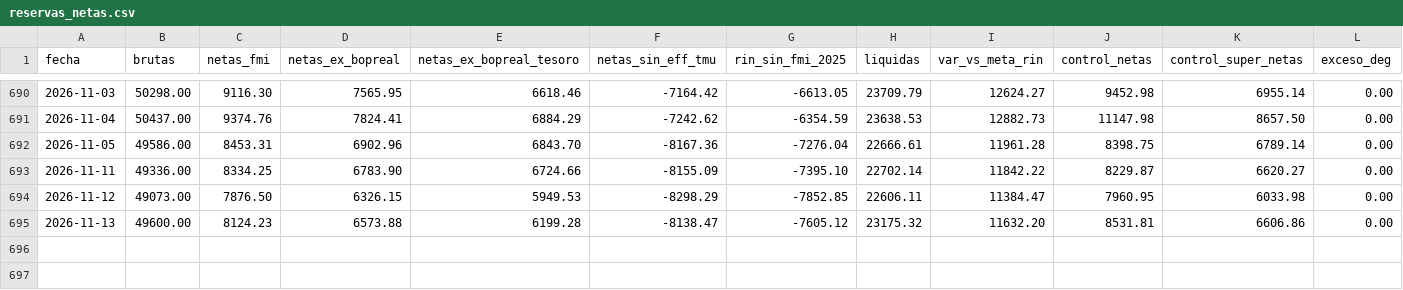
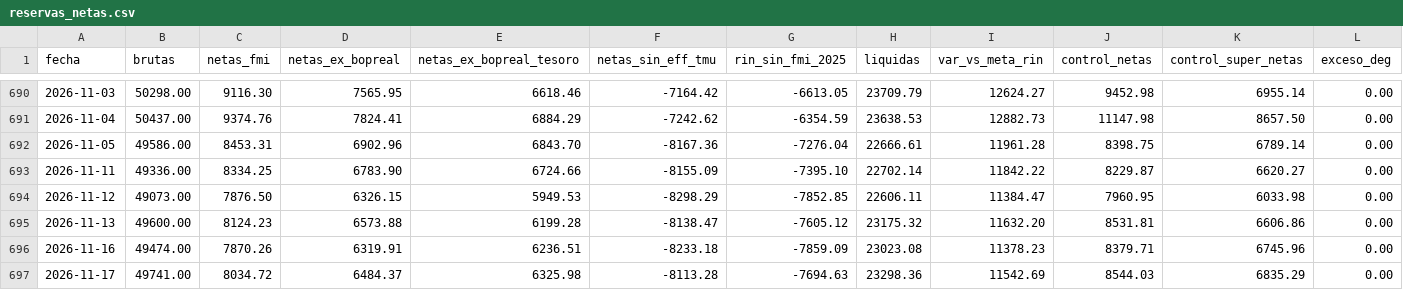
Before and after one commit to Brunopintor/monitor_externo_ARGY, a CSV file: data/reservas_netas.csv, drawn as a sheet; only a part is shown, gaps mark what is left out; rows hold the shown columns only; the diff names each change by its address in the sheet, - before the commit and + after, or states it on an @@ line.

```diff
--- a/data/reservas_netas.csv
+++ b/data/reservas_netas.csv
+row 696: 2026-11-16 | 49474.00 | 7870.26 | 6319.91 | 6236.51 | -8233.18 | -7859.09 | 23023.08 | 11378.23 | 8379.71 | 6745.96 | 0.00
+row 697: 2026-11-17 | 49741.00 | 8034.72 | 6484.37 | 6325.98 | -8113.28 | -7694.63 | 23298.36 | 11542.69 | 8544.03 | 6835.29 | 0.00
```
Also changed, not shown: 3 other files.
